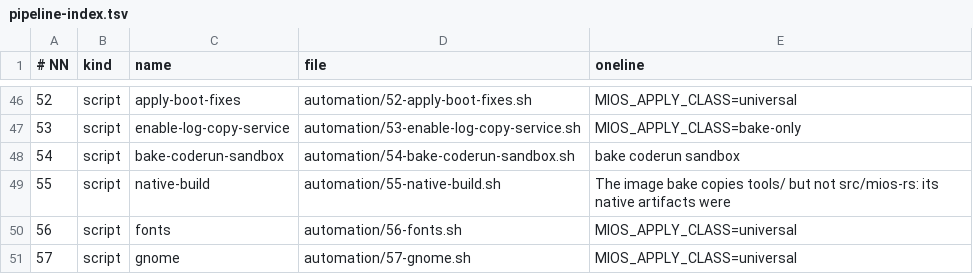
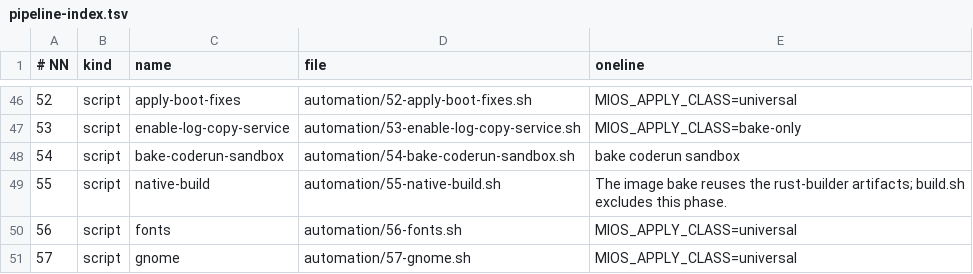
Before and after one commit to mios-dev/MiOS, a TSV file: usr/share/mios/reference/pipeline-index.tsv, drawn as a sheet; only a part is shown, gaps mark what is left out.

Commit message:
Reuse compiled native artifacts in the image bake

```diff
--- a/usr/share/mios/reference/pipeline-index.tsv
+++ b/usr/share/mios/reference/pipeline-index.tsv
@@ -48,3 +48,3 @@
 54	script	bake-coderun-sandbox	automation/54-bake-coderun-sandbox.sh	bake coderun sandbox
-55	script	native-build	automation/55-native-build.sh	The image bake copies tools/ but not src/mios-rs: its native artifacts were
+55	script	native-build	automation/55-native-build.sh	The image bake reuses the rust-builder artifacts; build.sh excludes this phase.
 56	script	fonts	automation/56-fonts.sh	MIOS_APPLY_CLASS=universal
```
Also changed, not shown: 5 other files.
